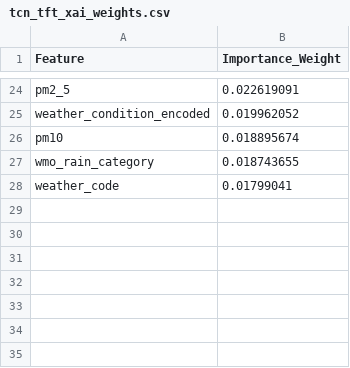
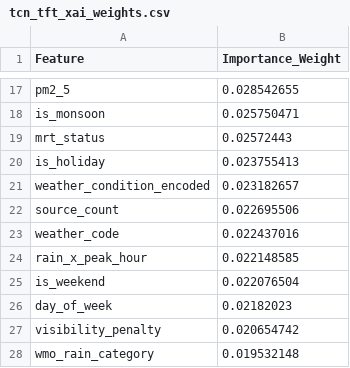
Before and after one commit to anmajharul/mirpur_traffic_pipeline, a CSV file: backend/tcn_tft_xai_weights.csv, drawn as a sheet; only a part is shown, gaps mark what is left out; removed rows and columns are numbered as before the commit, all else as after; the diff covers the shown part only; the diff names each change by its address in the sheet, - before the commit and + after, or states it on an @@ line.

```diff
--- a/backend/tcn_tft_xai_weights.csv
+++ b/backend/tcn_tft_xai_weights.csv
-B17 (Importance_Weight): 0.022619091
+B17 (Importance_Weight): 0.028542655
+row 18: is_monsoon | 0.025750471
+row 19: mrt_status | 0.02572443
+row 20: is_holiday | 0.023755413
-B21 (Importance_Weight): 0.019962052
+B21 (Importance_Weight): 0.023182657
-row 26: pm10 | 0.018895674
-row 27: wmo_rain_category | 0.018743655
+row 22: source_count | 0.022695506
-B23 (Importance_Weight): 0.01799041
+B23 (Importance_Weight): 0.022437016
+row 24: rain_x_peak_hour | 0.022148585
+row 25: is_weekend | 0.022076504
+row 26: day_of_week | 0.02182023
+row 27: visibility_penalty | 0.020654742
+row 28: wmo_rain_category | 0.019532148
```
Also changed, not shown: 10 added rows, 17 removed rows and 5 edited cells elsewhere in this file.
